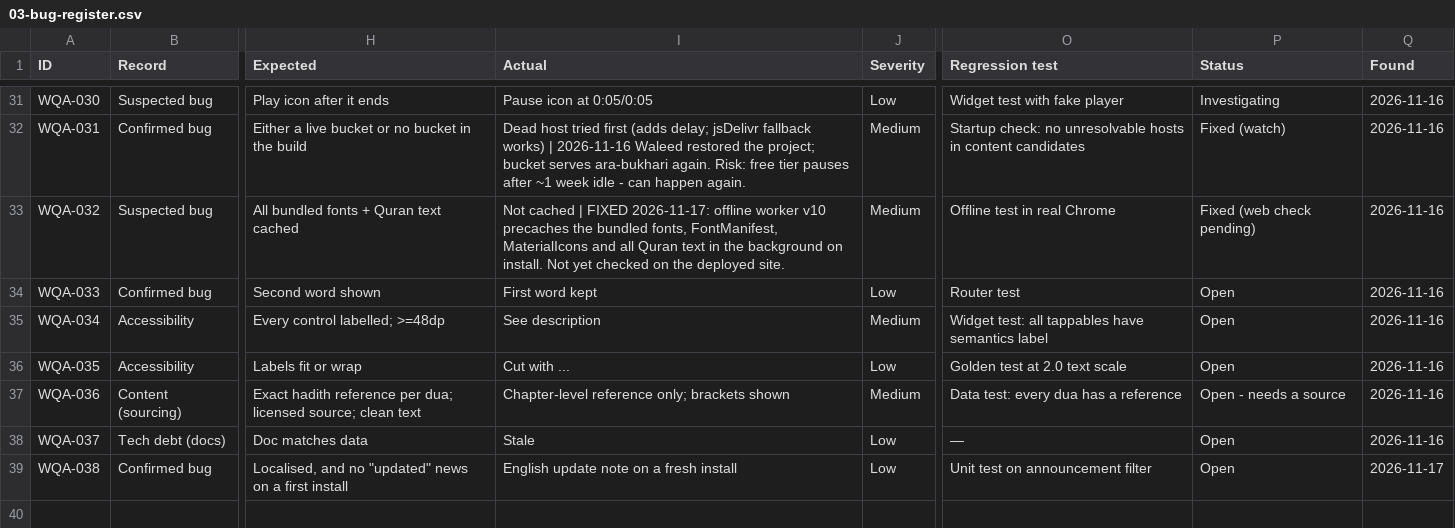
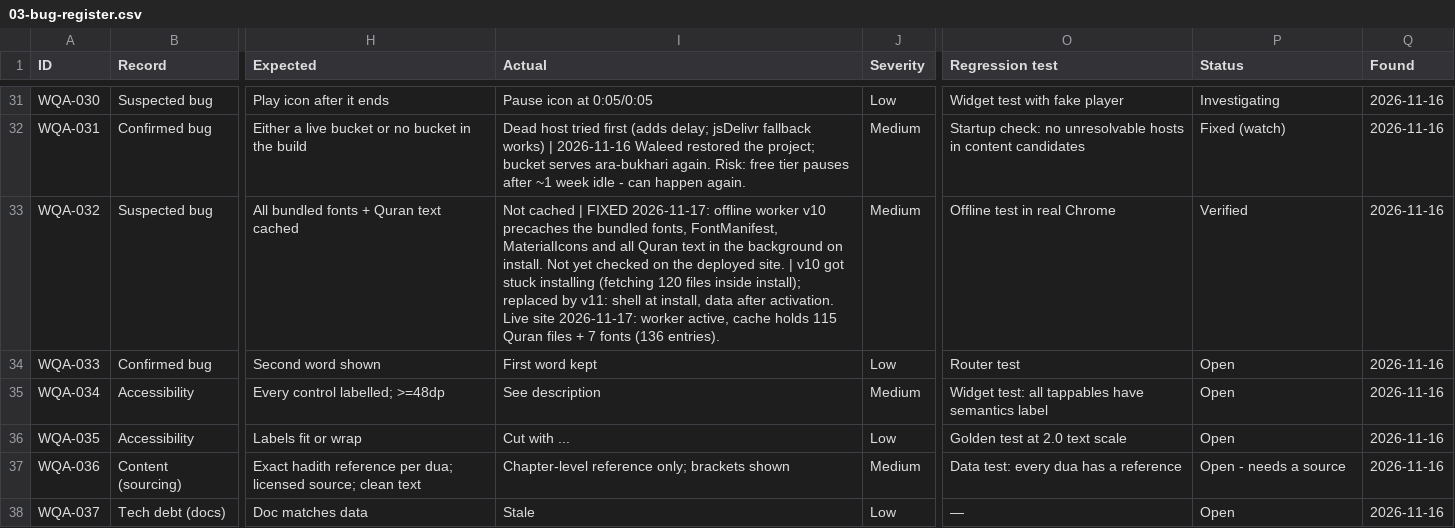
Before and after one commit to ksulaiman579/Wird, a CSV file: docs/audit/03-bug-register.csv, drawn as a sheet; only a part is shown, gaps mark what is left out; the shorter side is filled out with more unchanged rows; the diff names each change by its address in the sheet, - before the commit and + after, or states it on an @@ line.

```diff
--- a/docs/audit/03-bug-register.csv
+++ b/docs/audit/03-bug-register.csv
-I33 (Actual): …deployed site.
+I33 (Actual): …deployed site. | v10 got stuck installing (fetching 120 files inside install); replaced by v11: shell at install, data after activation. Live site 2026-11-17: worker active, cache holds 115 Quran files + 7 fonts (136 entries).
-P33 (Status): Fixed (web check pending)
+P33 (Status): Verified
```
